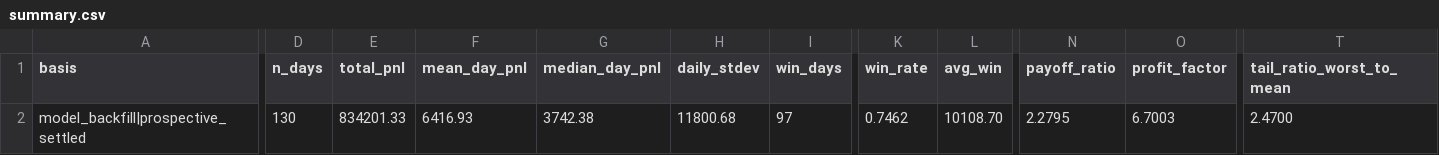
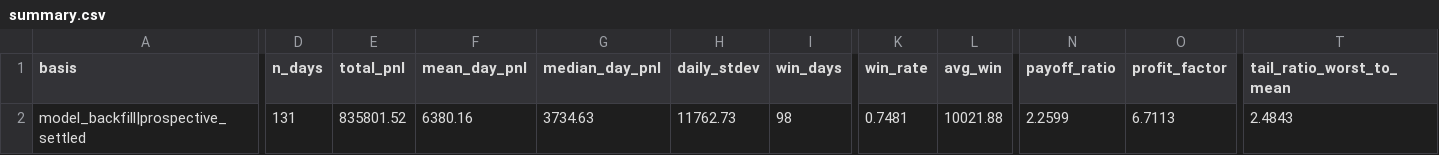
Before and after one commit to jameskim247/ptp-track-record, a CSV file: data/summary.csv, drawn as a sheet; only a part is shown, gaps mark what is left out; the diff covers the shown part only; the diff names each change by its address in the sheet, - before the commit and + after, or states it on an @@ line.

```diff
--- a/data/summary.csv
+++ b/data/summary.csv
-D2 (n_days): 130
+D2 (n_days): 131
-E2 (total_pnl): 834201.33
+E2 (total_pnl): 835801.52
-F2 (mean_day_pnl): 6416.93
+F2 (mean_day_pnl): 6380.16
-G2 (median_day_pnl): 3742.38
+G2 (median_day_pnl): 3734.63
-H2 (daily_stdev): 11800.68
+H2 (daily_stdev): 11762.73
-I2 (win_days): 97
+I2 (win_days): 98
-K2 (win_rate): 0.7462
+K2 (win_rate): 0.7481
-L2 (avg_win): 10108.70
+L2 (avg_win): 10021.88
-N2 (payoff_ratio): 2.2795
+N2 (payoff_ratio): 2.2599
-O2 (profit_factor): 6.7003
+O2 (profit_factor): 6.7113
-T2 (tail_ratio_worst_to_mean): 2.4700
+T2 (tail_ratio_worst_to_mean): 2.4843
```
Also changed, not shown: 8 edited cells elsewhere in this file, data/daily.csv, data/monthly.csv, 5 other files.
